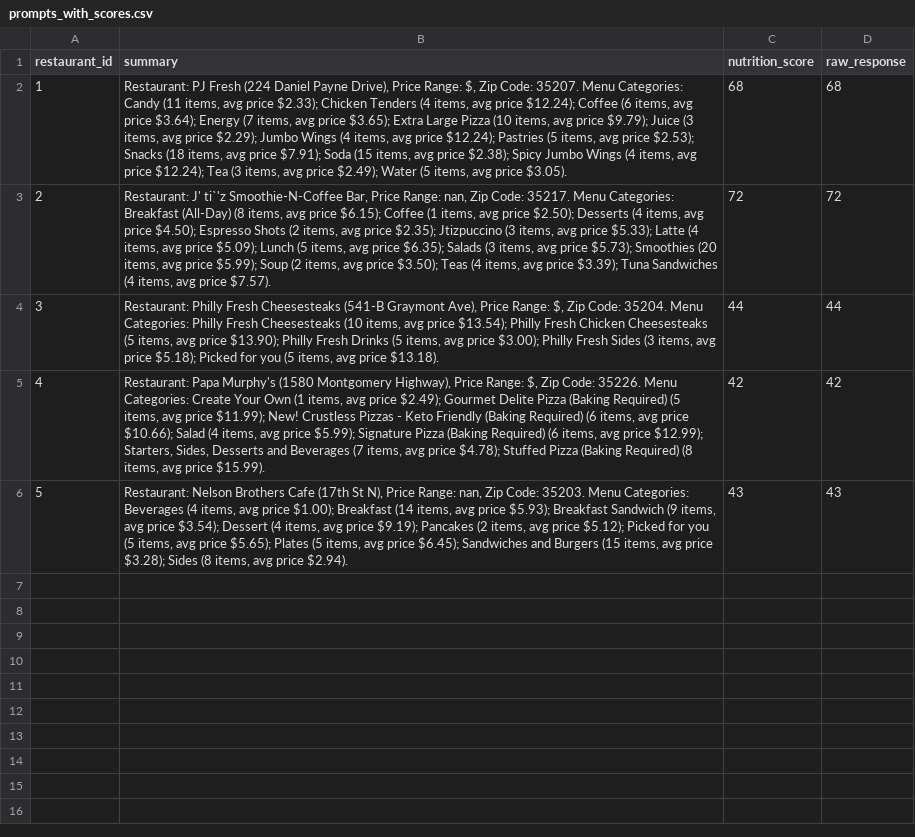
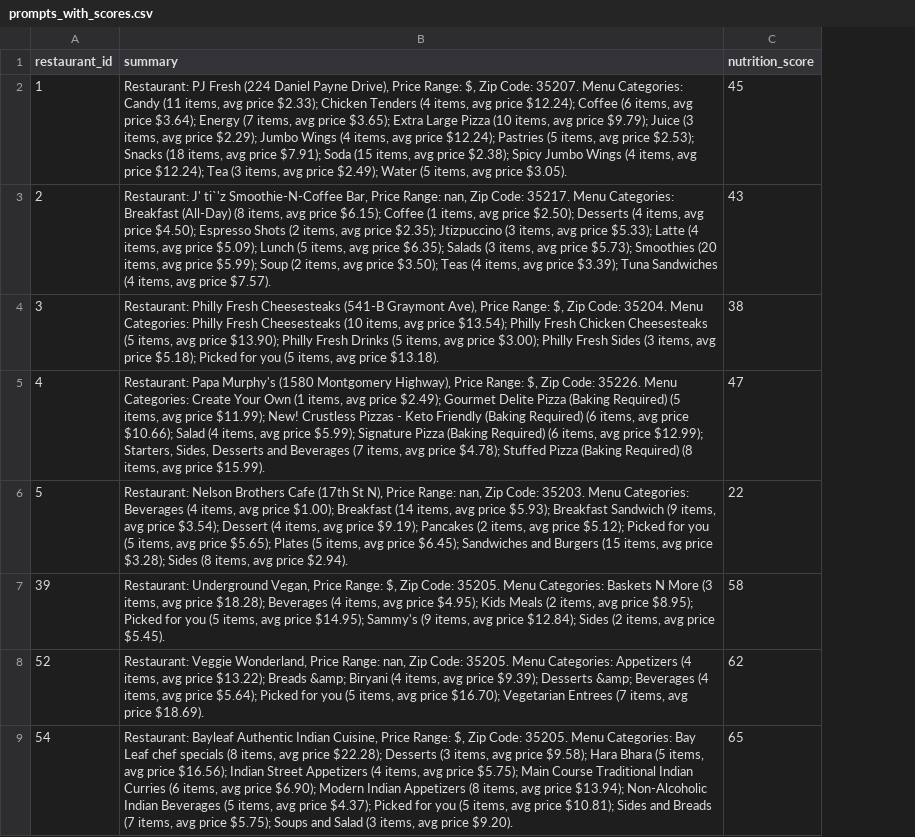
Before and after one commit to kpattaswamy/cs598-uber-eats-health-score-project, a CSV file: prompts_with_scores.csv, drawn as a sheet; removed rows and columns are numbered as before the commit, all else as after; the diff names each change by its address in the sheet, - before the commit and + after, or states it on an @@ line.

```diff
--- a/prompts_with_scores.csv
+++ b/prompts_with_scores.csv
-column D (raw_response), rows 2-6: 68 | 72 | 44 | 42 | 43
-C2 (nutrition_score): 68
+C2 (nutrition_score): 45
-C3 (nutrition_score): 72
+C3 (nutrition_score): 43
-C4 (nutrition_score): 44
+C4 (nutrition_score): 38
-C5 (nutrition_score): 42
+C5 (nutrition_score): 47
-C6 (nutrition_score): 43
+C6 (nutrition_score): 22
+row 7: 39 | Restaurant: Underground Vegan, Price Range: $, Zip Code: 35205. Menu Categories: Baskets N More (3 items, avg price $18.28); Beverages (4 items, avg price $4.95); Kids Meals (2 items, avg price $8.95); Picked for you (5 items, avg price $14.95); Sammy's (9 items, avg price $12.84); Sides (2 items, avg price $5.45). | 58
+row 8: 52 | Restaurant: Veggie Wonderland, Price Range: nan, Zip Code: 35205. Menu Categories: Appetizers (4 items, avg price $13.22); Breads &amp; Biryani (4 items, avg price $9.39); Desserts &amp; Beverages (4 items, avg price $5.64); Picked for you (5 items, avg price $16.70); Vegetarian Entrees (7 items, avg price $18.69). | 62
+row 9: 54 | Restaurant: Bayleaf Authentic Indian Cuisine, Price Range: $, Zip Code: 35205. Menu Categories: Bay Leaf chef specials (8 items, avg price $22.28); Desserts (3 items, avg price $9.58); Hara Bhara (5 items, avg price $16.56); Indian Street Appetizers (4 items, avg price $5.75); Main Course Traditional Indian Curries (6 items, avg price $6.90); Modern Indian Appetizers (8 items, avg price $13.94); Non-Alcoholic Indian Beverages (5 items, avg price $4.37); Picked for you (5 items, avg price $10.81); Sides and Breads (7 items, avg price $5.75); Soups and Salad (3 items, avg price $9.20). | 65
```
Also changed, not shown: prompts-truncated.csv, 1 other file.
